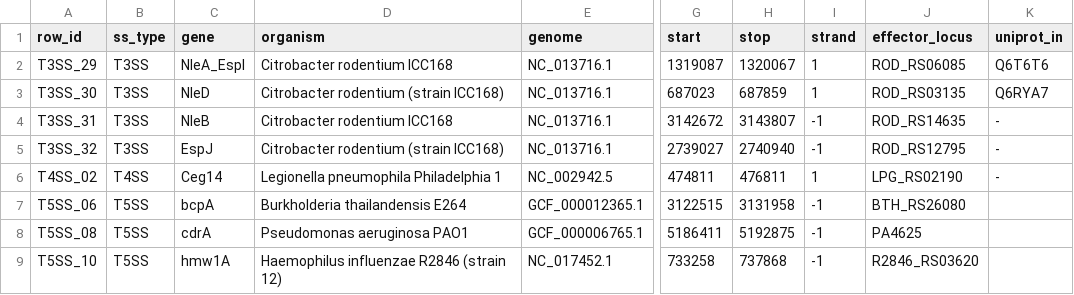
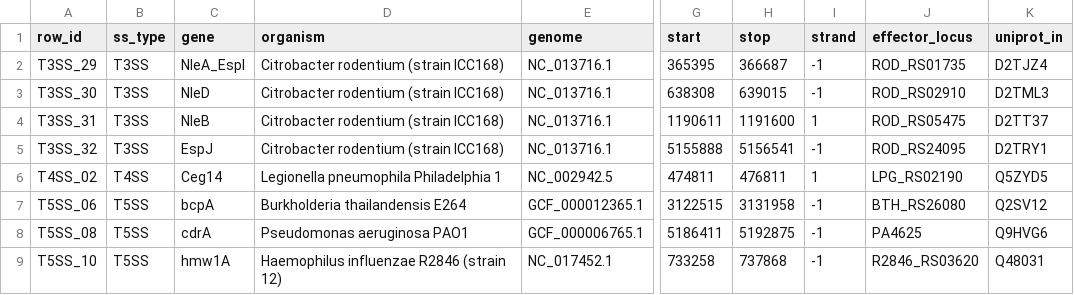
Before and after one commit to billerbeck-lab/ssign, a TSV file: validation_sweeps/benchmark/data/phase2/verification_phase_a/gold_review2/sweep1_identity/batches/s1_2.tsv, drawn as a sheet; only a part is shown, gaps mark what is left out; the diff names each change by its address in the sheet, - before the commit and + after, or states it on an @@ line.

```diff
--- a/validation_sweeps/benchmark/data/phase2/verification_phase_a/gold_review2/sweep1_identity/batches/s1_2.tsv
+++ b/validation_sweeps/benchmark/data/phase2/verification_phase_a/gold_review2/sweep1_identity/batches/s1_2.tsv
-D2 (organism): Citrobacter rodentium ICC168
+D2 (organism): Citrobacter rodentium (strain ICC168)
-G2 (start): 1319087
+G2 (start): 365395
-H2 (stop): 1320067
+H2 (stop): 366687
-I2:I3 (strand): 1
+I2:I3 (strand): -1
-J2 (effector_locus): ROD_RS06085
+J2 (effector_locus): ROD_RS01735
-K2 (uniprot_in): Q6T6T6
+K2 (uniprot_in): D2TJZ4
-G3 (start): 687023
+G3 (start): 638308
-H3 (stop): 687859
+H3 (stop): 639015
-J3 (effector_locus): ROD_RS03135
+J3 (effector_locus): ROD_RS02910
-K3 (uniprot_in): Q6RYA7
+K3 (uniprot_in): D2TML3
-D4 (organism): Citrobacter rodentium ICC168
+D4 (organism): Citrobacter rodentium (strain ICC168)
-G4 (start): 3142672
+G4 (start): 1190611
-H4 (stop): 3143807
+H4 (stop): 1191600
-I4 (strand): -1
+I4 (strand): 1
-J4 (effector_locus): ROD_RS14635
+J4 (effector_locus): ROD_RS05475
-K4 (uniprot_in): -
+K4 (uniprot_in): D2TT37
-G5 (start): 2739027
+G5 (start): 5155888
-H5 (stop): 2740940
+H5 (stop): 5156541
-J5 (effector_locus): ROD_RS12795
+J5 (effector_locus): ROD_RS24095
-K5 (uniprot_in): -
+K5 (uniprot_in): D2TRY1
-K6 (uniprot_in): -
+K6 (uniprot_in): Q5ZYD5
-K7 (uniprot_in): (empty)
+K7 (uniprot_in): Q2SV12
-K8 (uniprot_in): (empty)
+K8 (uniprot_in): Q9HVG6
-K9 (uniprot_in): (empty)
+K9 (uniprot_in): Q48031
```
Also changed, not shown: validation_sweeps/benchmark/data/phase2/verification_phase_a/gold_review2/sweep1_identity/batches/s1_1.tsv, validation_sweeps/benchmark/data/phase2/verification_phase_a/gold_review2/sweep1_identity/batches/s1_3.tsv, 45 other files.
